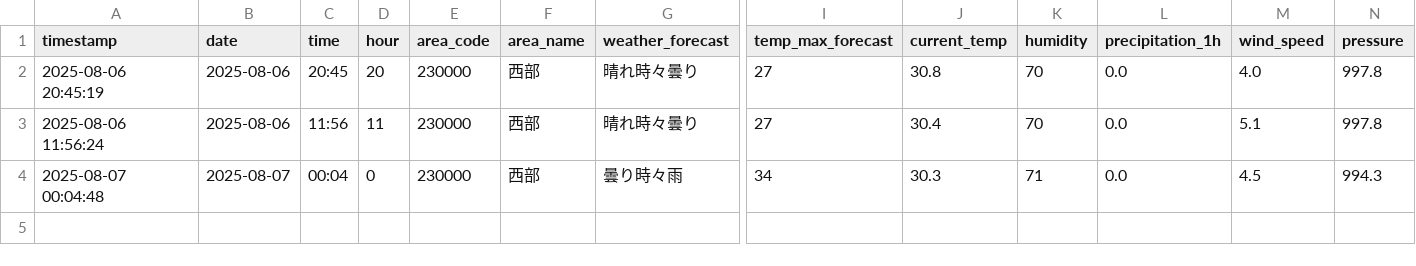
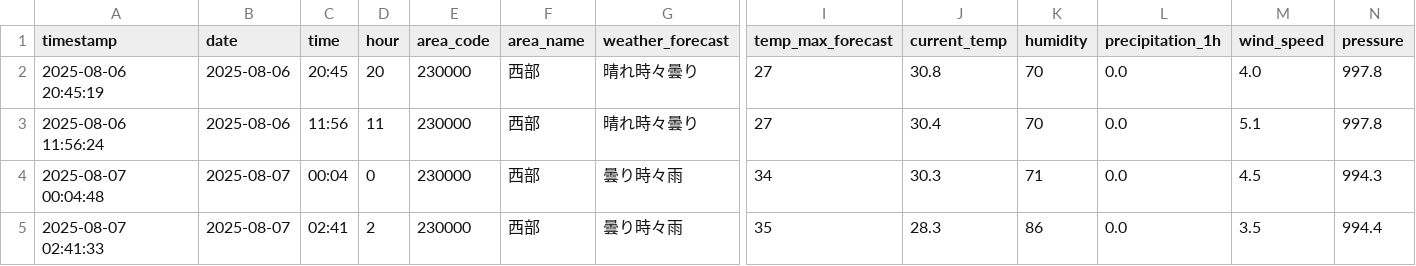
Before and after one commit to sda134/BarberTimeMatch, a CSV file: data/raw/weather_data.csv, drawn as a sheet; only a part is shown, gaps mark what is left out; rows hold the shown columns only; the diff names each change by its address in the sheet, - before the commit and + after, or states it on an @@ line.

```diff
--- a/data/raw/weather_data.csv
+++ b/data/raw/weather_data.csv
+row 5: 2025-08-07 02:41:33 | 2025-08-07 | 02:41 | 2 | 230000 | 西部 | 曇り時々雨 | 35 | 28.3 | 86 | 0.0 | 3.5 | 994.4
```
Also changed, not shown: data/raw/barber_data.csv.
